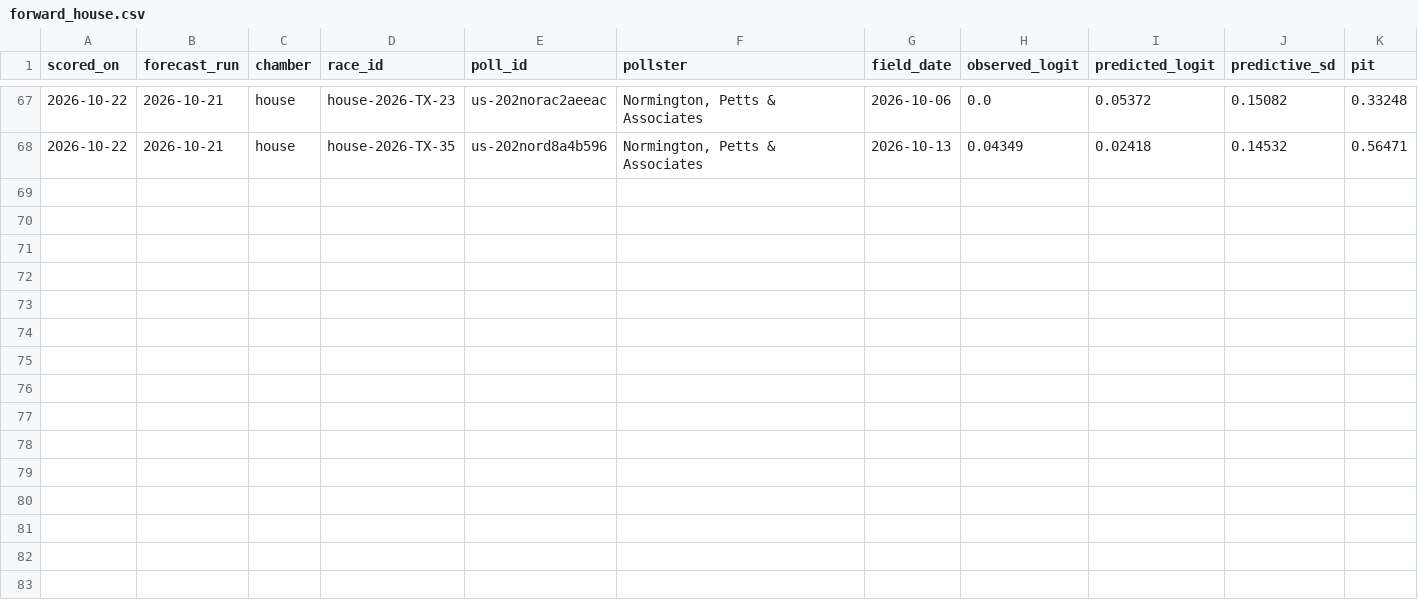
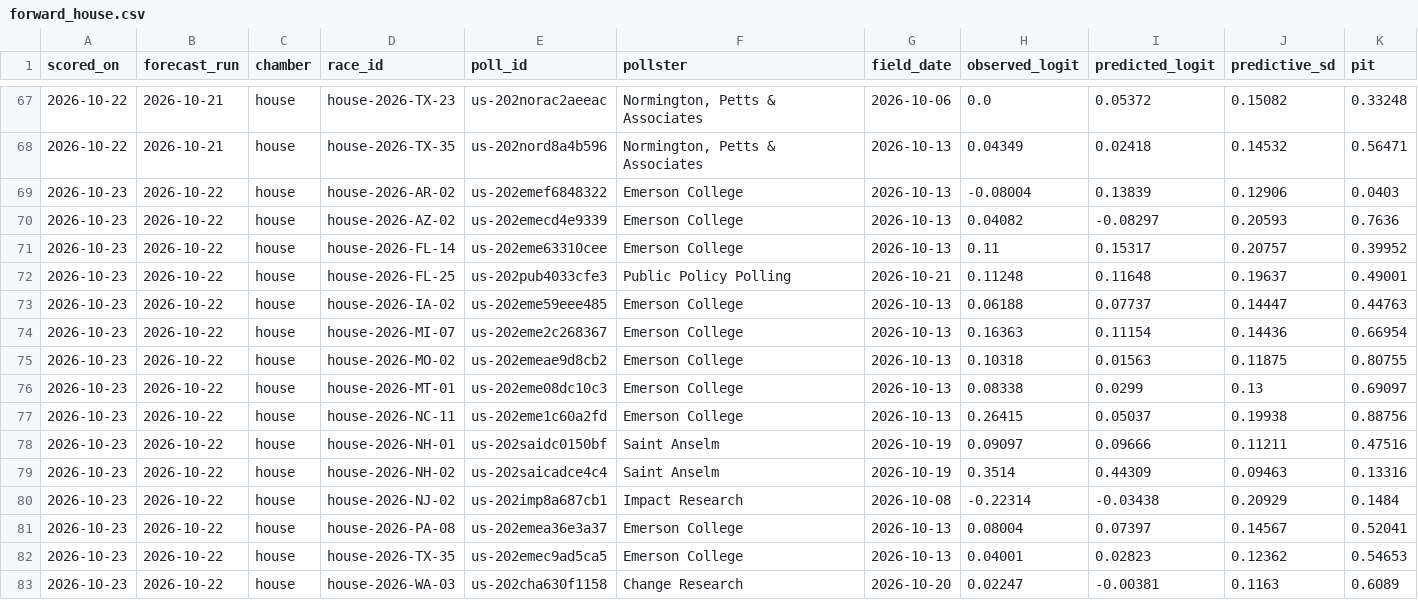
Before and after one commit to whyalwaysrose/midterms-forecast, a CSV file: data/calibration/forward_house.csv, drawn as a sheet; only a part is shown, gaps mark what is left out; the diff names each change by its address in the sheet, - before the commit and + after, or states it on an @@ line.

```diff
--- a/data/calibration/forward_house.csv
+++ b/data/calibration/forward_house.csv
+row 69: 2026-10-23 | 2026-10-22 | house | house-2026-AR-02 | us-202emef6848322 | Emerson College | 2026-10-13 | -0.08004 | 0.13839 | 0.12906 | 0.0403
+row 70: 2026-10-23 | 2026-10-22 | house | house-2026-AZ-02 | us-202emecd4e9339 | Emerson College | 2026-10-13 | 0.04082 | -0.08297 | 0.20593 | 0.7636
+row 71: 2026-10-23 | 2026-10-22 | house | house-2026-FL-14 | us-202eme63310cee | Emerson College | 2026-10-13 | 0.11 | 0.15317 | 0.20757 | 0.39952
+row 72: 2026-10-23 | 2026-10-22 | house | house-2026-FL-25 | us-202pub4033cfe3 | Public Policy Polling | 2026-10-21 | 0.11248 | 0.11648 | 0.19637 | 0.49001
+row 73: 2026-10-23 | 2026-10-22 | house | house-2026-IA-02 | us-202eme59eee485 | Emerson College | 2026-10-13 | 0.06188 | 0.07737 | 0.14447 | 0.44763
+row 74: 2026-10-23 | 2026-10-22 | house | house-2026-MI-07 | us-202eme2c268367 | Emerson College | 2026-10-13 | 0.16363 | 0.11154 | 0.14436 | 0.66954
+row 75: 2026-10-23 | 2026-10-22 | house | house-2026-MO-02 | us-202emeae9d8cb2 | Emerson College | 2026-10-13 | 0.10318 | 0.01563 | 0.11875 | 0.80755
+row 76: 2026-10-23 | 2026-10-22 | house | house-2026-MT-01 | us-202eme08dc10c3 | Emerson College | 2026-10-13 | 0.08338 | 0.0299 | 0.13 | 0.69097
+row 77: 2026-10-23 | 2026-10-22 | house | house-2026-NC-11 | us-202eme1c60a2fd | Emerson College | 2026-10-13 | 0.26415 | 0.05037 | 0.19938 | 0.88756
+row 78: 2026-10-23 | 2026-10-22 | house | house-2026-NH-01 | us-202saidc0150bf | Saint Anselm | 2026-10-19 | 0.09097 | 0.09666 | 0.11211 | 0.47516
+row 79: 2026-10-23 | 2026-10-22 | house | house-2026-NH-02 | us-202saicadce4c4 | Saint Anselm | 2026-10-19 | 0.3514 | 0.44309 | 0.09463 | 0.13316
+row 80: 2026-10-23 | 2026-10-22 | house | house-2026-NJ-02 | us-202imp8a687cb1 | Impact Research | 2026-10-08 | -0.22314 | -0.03438 | 0.20929 | 0.1484
+row 81: 2026-10-23 | 2026-10-22 | house | house-2026-PA-08 | us-202emea36e3a37 | Emerson College | 2026-10-13 | 0.08004 | 0.07397 | 0.14567 | 0.52041
+row 82: 2026-10-23 | 2026-10-22 | house | house-2026-TX-35 | us-202emec9ad5ca5 | Emerson College | 2026-10-13 | 0.04001 | 0.02823 | 0.12362 | 0.54653
+row 83: 2026-10-23 | 2026-10-22 | house | house-2026-WA-03 | us-202cha630f1158 | Change Research | 2026-10-20 | 0.02247 | -0.00381 | 0.1163 | 0.6089
```
Also changed, not shown: data/calibration/forward_senate.csv, 16 other files.
